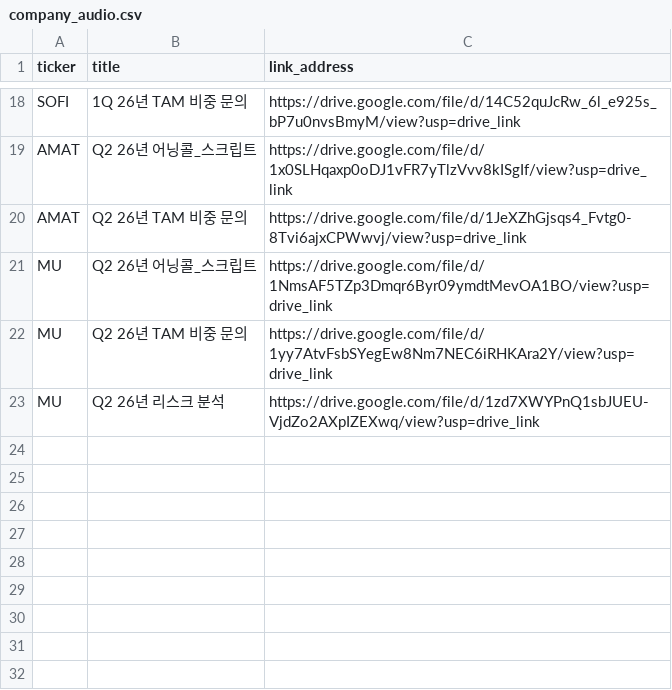
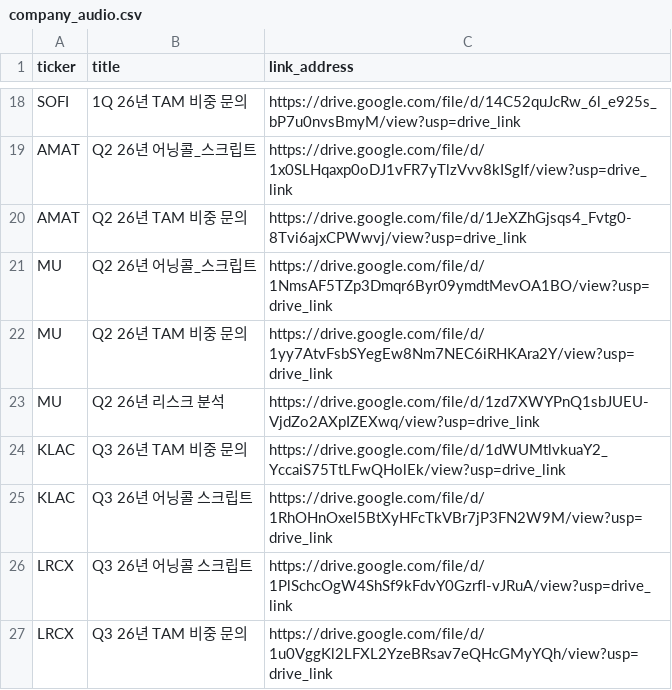
Before and after one commit to freddiekim/freddiekim.github.io, a CSV file: _data/company_audio.csv, drawn as a sheet; only a part is shown, gaps mark what is left out; the diff names each change by its address in the sheet, - before the commit and + after, or states it on an @@ line.

```diff
--- a/_data/company_audio.csv
+++ b/_data/company_audio.csv
+row 24: KLAC | Q3 26년 TAM 비중 문의 | https://drive.google.com/file/d/1dWUMtlvkuaY2_YccaiS75TtLFwQHolEk/view?usp=drive_link
+row 25: KLAC | Q3 26년 어닝콜 스크립트 | https://drive.google.com/file/d/1RhOHnOxeI5BtXyHFcTkVBr7jP3FN2W9M/view?usp=drive_link
+row 26: LRCX | Q3 26년 어닝콜 스크립트 | https://drive.google.com/file/d/1PlSchcOgW4ShSf9kFdvY0GzrfI-vJRuA/view?usp=drive_link
+row 27: LRCX | Q3 26년 TAM 비중 문의 | https://drive.google.com/file/d/1u0VggKl2LFXL2YzeBRsav7eQHcGMyYQh/view?usp=drive_link
```
Also changed, not shown: 5 other files.
